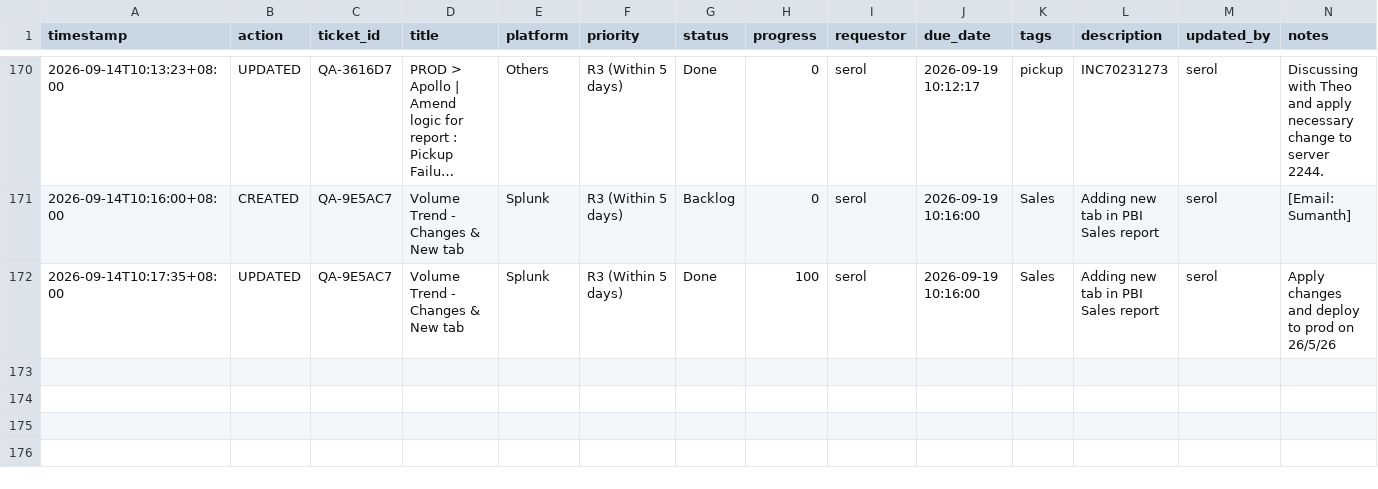
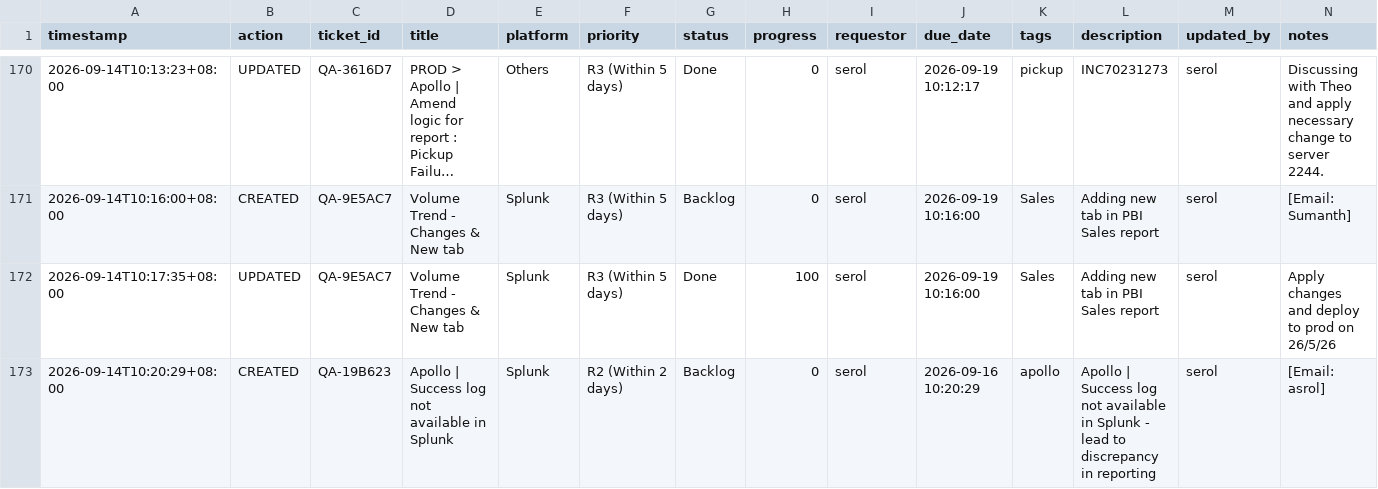
Before and after one commit to serol13/MY_opsX, a CSV file: tickets.csv, drawn as a sheet; only a part is shown, gaps mark what is left out; long unchanged cells end in …; rows hold the shown columns only; the diff names each change by its address in the sheet, - before the commit and + after, or states it on an @@ line.

Commit message:
[CREATED] QA-19B623 by serol — 2026-09-14T10:20

```diff
--- a/tickets.csv
+++ b/tickets.csv
+row 173: 2026-09-14T10:20:29+08:00 | CREATED | QA-19B623 | Apollo | Success log not available in Splunk | Splunk | R2 (Within 2 days) | Backlog | 0 | serol | 2026-09-16 10:20:29 | apollo | Apollo | Success log not available in Splunk - lead to discrepancy in reporting | serol | [Email: asrol]
```
